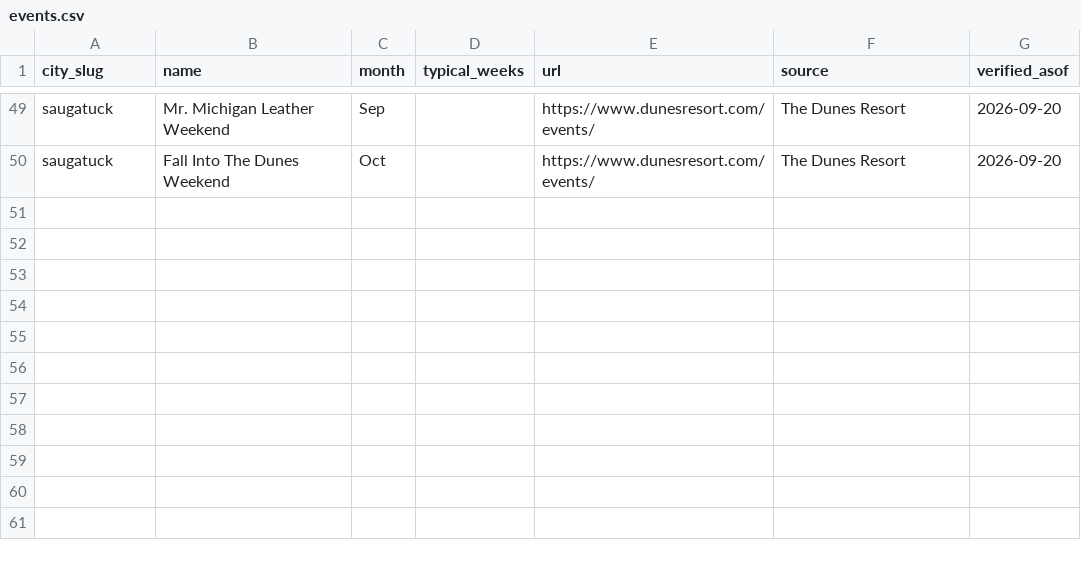
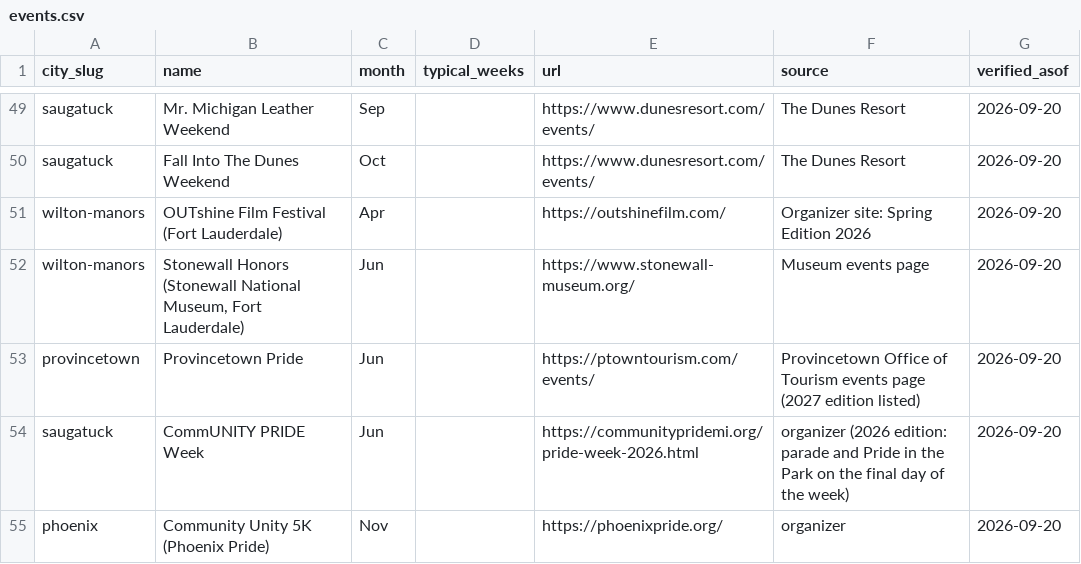
Before and after one commit to dylanjlennon/gayretirees.com-, a CSV file: data/events.csv, drawn as a sheet; only a part is shown, gaps mark what is left out; the diff names each change by its address in the sheet, - before the commit and + after, or states it on an @@ line.

```diff
--- a/data/events.csv
+++ b/data/events.csv
+row 51: wilton-manors | OUTshine Film Festival (Fort Lauderdale) | Apr |  | https://outshinefilm.com/ | Organizer site: Spring Edition 2026 | 2026-09-20
+row 52: wilton-manors | Stonewall Honors (Stonewall National Museum, Fort Lauderdale) | Jun |  | https://www.stonewall-museum.org/ | Museum events page | 2026-09-20
+row 53: provincetown | Provincetown Pride | Jun |  | https://ptowntourism.com/events/ | Provincetown Office of Tourism events page (2027 edition listed) | 2026-09-20
+row 54: saugatuck | CommUNITY PRIDE Week | Jun |  | https://communitypridemi.org/pride-week-2026.html | organizer (2026 edition: parade and Pride in the Park on the final day of the week) | 2026-09-20
+row 55: phoenix | Community Unity 5K (Phoenix Pride) | Nov |  | https://phoenixpride.org/ | organizer | 2026-09-20
```
Also changed, not shown: data/cities.csv, data/news.csv, 5 other files.
